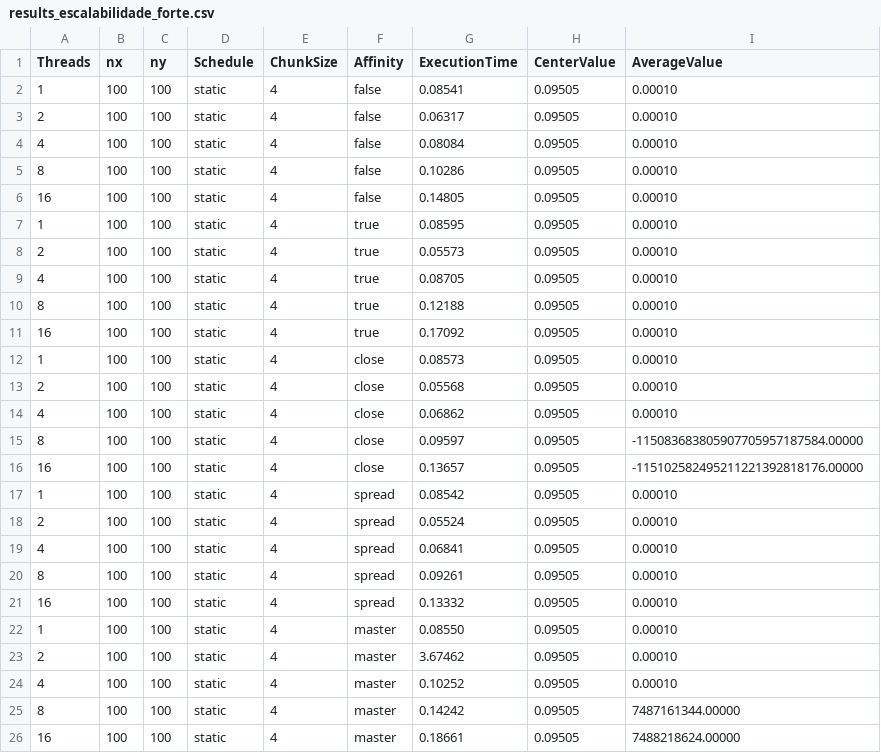
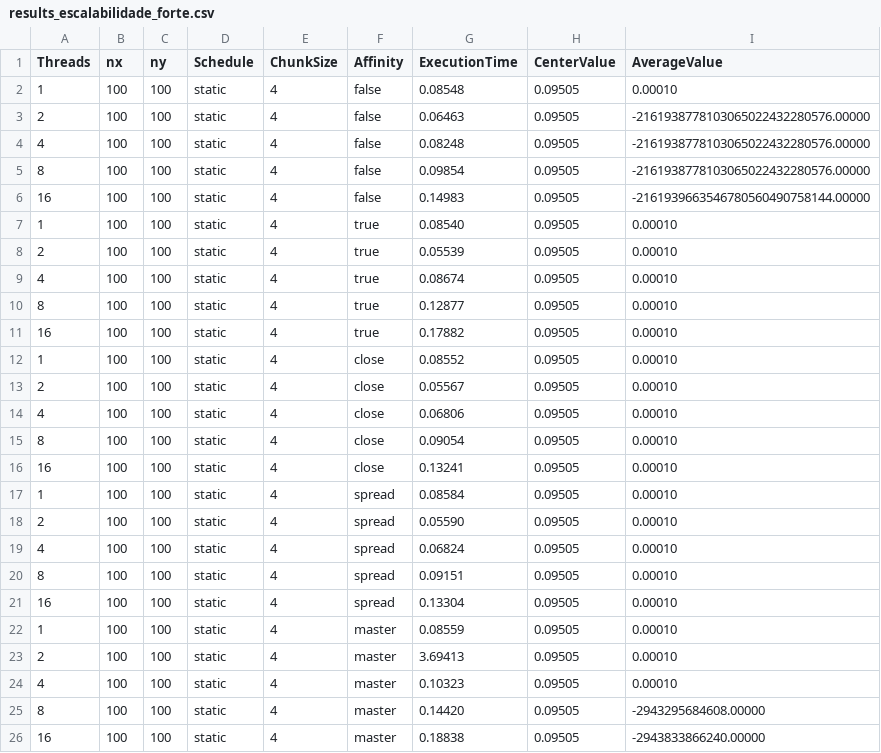
Before and after one commit to polianaraujo/parallelp, a CSV file: tarefa13/results_escalabilidade_forte.csv, drawn as a sheet.

```diff
--- a/tarefa13/results_escalabilidade_forte.csv
+++ b/tarefa13/results_escalabilidade_forte.csv
@@ -1,26 +1,26 @@
 Threads,nx,ny,Schedule,ChunkSize,Affinity,ExecutionTime,CenterValue,AverageValue
-1,100,100,static,4,false,0.08541,0.09505,0.00010
-2,100,100,static,4,false,0.06317,0.09505,0.00010
-4,100,100,static,4,false,0.08084,0.09505,0.00010
-8,100,100,static,4,false,0.10286,0.09505,0.00010
-16,100,100,static,4,false,0.14805,0.09505,0.00010
-1,100,100,static,4,true,0.08595,0.09505,0.00010
-2,100,100,static,4,true,0.05573,0.09505,0.00010
-4,100,100,static,4,true,0.08705,0.09505,0.00010
-8,100,100,static,4,true,0.12188,0.09505,0.00010
-16,100,100,static,4,true,0.17092,0.09505,0.00010
-1,100,100,static,4,close,0.08573,0.09505,0.00010
-2,100,100,static,4,close,0.05568,0.09505,0.00010
-4,100,100,static,4,close,0.06862,0.09505,0.00010
-8,100,100,static,4,close,0.09597,0.09505,-115083683805907705957187584.00000
-16,100,100,static,4,close,0.13657,0.09505,-115102582495211221392818176.00000
-1,100,100,static,4,spread,0.08542,0.09505,0.00010
-2,100,100,static,4,spread,0.05524,0.09505,0.00010
-4,100,100,static,4,spread,0.06841,0.09505,0.00010
-8,100,100,static,4,spread,0.09261,0.09505,0.00010
-16,100,100,static,4,spread,0.13332,0.09505,0.00010
-1,100,100,static,4,master,0.08550,0.09505,0.00010
-2,100,100,static,4,master,3.67462,0.09505,0.00010
-4,100,100,static,4,master,0.10252,0.09505,0.00010
-8,100,100,static,4,master,0.14242,0.09505,7487161344.00000
-16,100,100,static,4,master,0.18661,0.09505,7488218624.00000
+1,100,100,static,4,false,0.08548,0.09505,0.00010
+2,100,100,static,4,false,0.06463,0.09505,-2161938778103065022432280576.00000
+4,100,100,static,4,false,0.08248,0.09505,-2161938778103065022432280576.00000
+8,100,100,static,4,false,0.09854,0.09505,-2161938778103065022432280576.00000
+16,100,100,static,4,false,0.14983,0.09505,-2161939663546780560490758144.00000
+1,100,100,static,4,true,0.08540,0.09505,0.00010
+2,100,100,static,4,true,0.05539,0.09505,0.00010
+4,100,100,static,4,true,0.08674,0.09505,0.00010
+8,100,100,static,4,true,0.12877,0.09505,0.00010
+16,100,100,static,4,true,0.17882,0.09505,0.00010
+1,100,100,static,4,close,0.08552,0.09505,0.00010
+2,100,100,static,4,close,0.05567,0.09505,0.00010
+4,100,100,static,4,close,0.06806,0.09505,0.00010
+8,100,100,static,4,close,0.09054,0.09505,0.00010
+16,100,100,static,4,close,0.13241,0.09505,0.00010
+1,100,100,static,4,spread,0.08584,0.09505,0.00010
+2,100,100,static,4,spread,0.05590,0.09505,0.00010
+4,100,100,static,4,spread,0.06824,0.09505,0.00010
+8,100,100,static,4,spread,0.09151,0.09505,0.00010
+16,100,100,static,4,spread,0.13304,0.09505,0.00010
+1,100,100,static,4,master,0.08559,0.09505,0.00010
+2,100,100,static,4,master,3.69413,0.09505,0.00010
+4,100,100,static,4,master,0.10323,0.09505,0.00010
+8,100,100,static,4,master,0.14420,0.09505,-2943295684608.00000
+16,100,100,static,4,master,0.18838,0.09505,-2943833866240.00000
```
Also changed, not shown: 4 other files.
